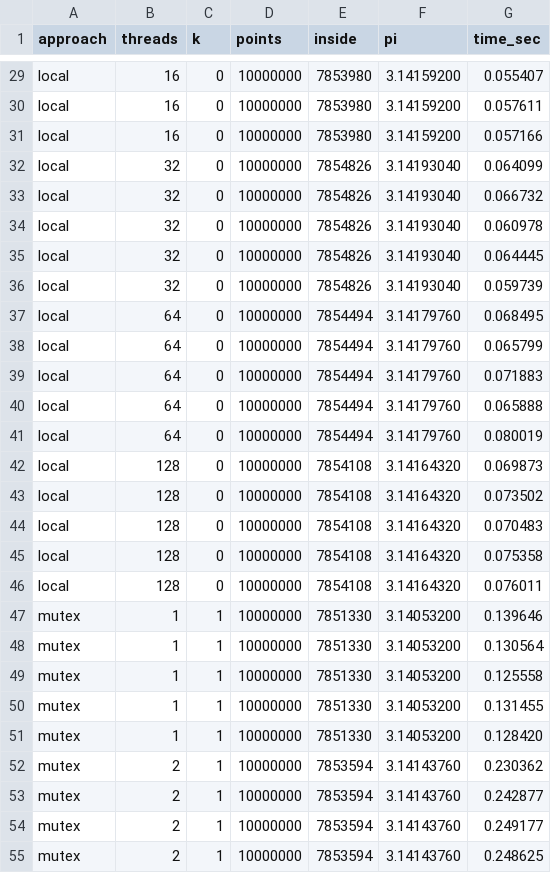
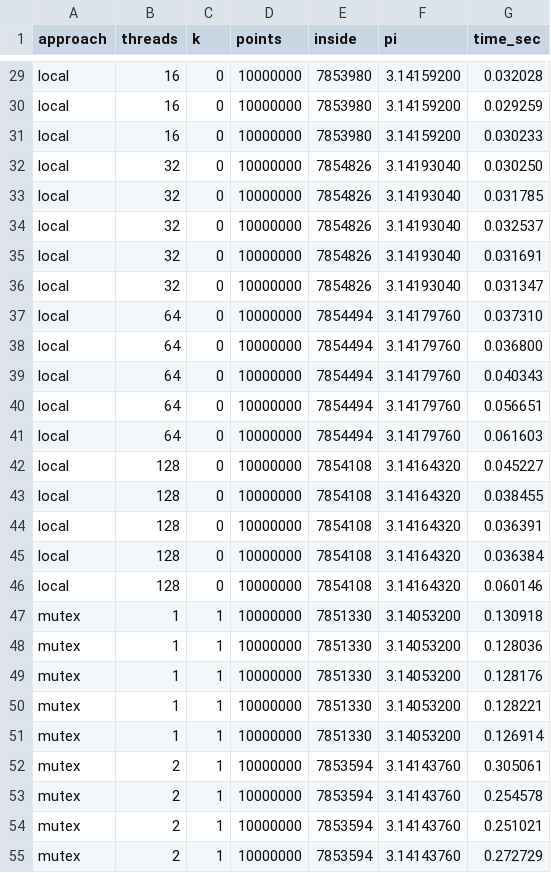
Before and after one commit to PTAxHVA/os-week3-monte-carlo-pi, a CSV file: results/raw.csv, drawn as a sheet; only a part is shown, gaps mark what is left out; the diff covers the shown part only; the diff names each change by its address in the sheet, - before the commit and + after, or states it on an @@ line.

```diff
--- a/results/raw.csv
+++ b/results/raw.csv
-G29 (time_sec): 0.055407
+G29 (time_sec): 0.032028
-G30 (time_sec): 0.057611
+G30 (time_sec): 0.029259
-G31 (time_sec): 0.057166
+G31 (time_sec): 0.030233
-G32 (time_sec): 0.064099
+G32 (time_sec): 0.030250
-G33 (time_sec): 0.066732
+G33 (time_sec): 0.031785
-G34 (time_sec): 0.060978
+G34 (time_sec): 0.032537
-G35 (time_sec): 0.064445
+G35 (time_sec): 0.031691
-G36 (time_sec): 0.059739
+G36 (time_sec): 0.031347
-G37 (time_sec): 0.068495
+G37 (time_sec): 0.037310
-G38 (time_sec): 0.065799
+G38 (time_sec): 0.036800
-G39 (time_sec): 0.071883
+G39 (time_sec): 0.040343
-G40 (time_sec): 0.065888
+G40 (time_sec): 0.056651
-G41 (time_sec): 0.080019
+G41 (time_sec): 0.061603
-G42 (time_sec): 0.069873
+G42 (time_sec): 0.045227
-G43 (time_sec): 0.073502
+G43 (time_sec): 0.038455
-G44 (time_sec): 0.070483
+G44 (time_sec): 0.036391
-G45 (time_sec): 0.075358
+G45 (time_sec): 0.036384
-G46 (time_sec): 0.076011
+G46 (time_sec): 0.060146
-G47 (time_sec): 0.139646
+G47 (time_sec): 0.130918
-G48 (time_sec): 0.130564
+G48 (time_sec): 0.128036
-G49 (time_sec): 0.125558
+G49 (time_sec): 0.128176
-G50 (time_sec): 0.131455
+G50 (time_sec): 0.128221
-G51 (time_sec): 0.128420
+G51 (time_sec): 0.126914
-G52 (time_sec): 0.230362
+G52 (time_sec): 0.305061
-G53 (time_sec): 0.242877
+G53 (time_sec): 0.254578
-G54 (time_sec): 0.249177
+G54 (time_sec): 0.251021
-G55 (time_sec): 0.248625
+G55 (time_sec): 0.272729
```
Also changed, not shown: 158 edited cells elsewhere in this file, results/summary.csv, 5 other files.
